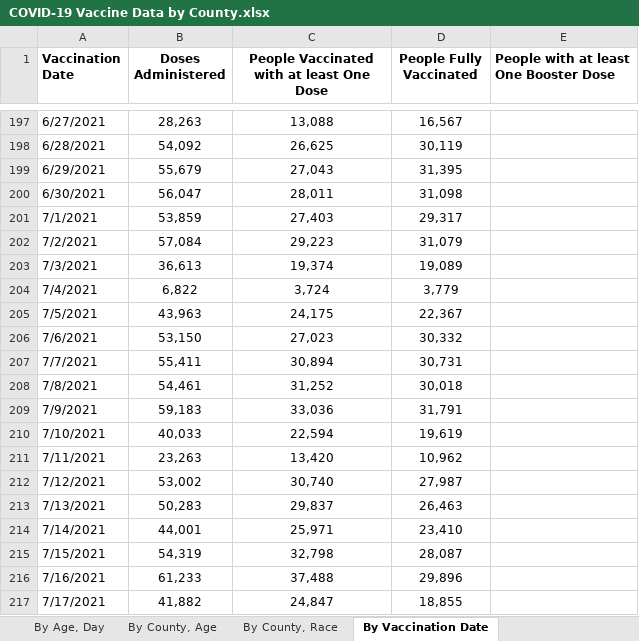
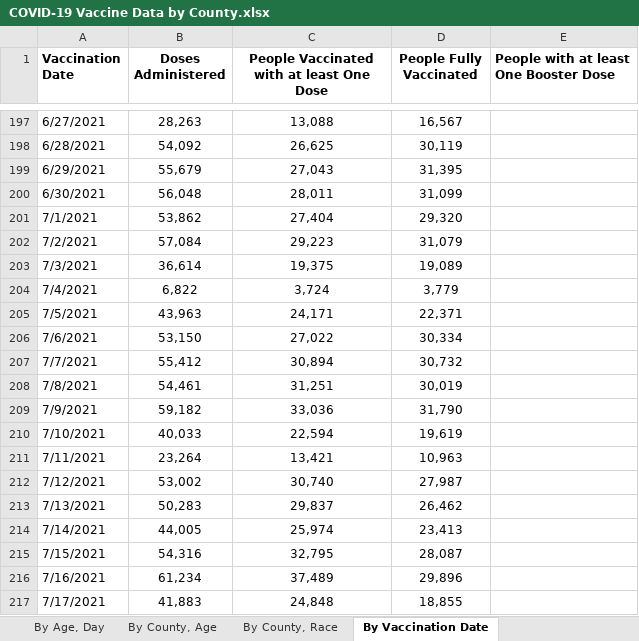
Before and after one commit to Dotdash-Data-Journalism/2021_2022_VWH_covid_worst_10th_percentile, an Excel workbook: data/COVID-19 Vaccine Data by County.xlsx, sheet By Vaccination Date, drawn as a sheet; only a part is shown, gaps mark what is left out; values as stored, in another font and other column widths than the file's, no borders; the diff covers the shown part only; the diff names each change by its address in the sheet, - before the commit and + after, or states it on an @@ line.

```diff
--- a/data/COVID-19 Vaccine Data by County.xlsx (sheet By Vaccination Date)
+++ b/data/COVID-19 Vaccine Data by County.xlsx (sheet By Vaccination Date)
-B200 (Doses Administered): 56,047
+B200 (Doses Administered): 56,048
-D200 (People Fully Vaccinated): 31,098
+D200 (People Fully Vaccinated): 31,099
-B201 (Doses Administered): 53,859
+B201 (Doses Administered): 53,862
-C201: 27,403
+C201: 27,404
-D201 (People Fully Vaccinated): 29,317
+D201 (People Fully Vaccinated): 29,320
-B203 (Doses Administered): 36,613
+B203 (Doses Administered): 36,614
-C203: 19,374
+C203: 19,375
-C205: 24,175
+C205: 24,171
-D205 (People Fully Vaccinated): 22,367
+D205 (People Fully Vaccinated): 22,371
-C206: 27,023
+C206: 27,022
-D206 (People Fully Vaccinated): 30,332
+D206 (People Fully Vaccinated): 30,334
-B207 (Doses Administered): 55,411
+B207 (Doses Administered): 55,412
-D207 (People Fully Vaccinated): 30,731
+D207 (People Fully Vaccinated): 30,732
-C208: 31,252
+C208: 31,251
-D208 (People Fully Vaccinated): 30,018
+D208 (People Fully Vaccinated): 30,019
-B209 (Doses Administered): 59,183
+B209 (Doses Administered): 59,182
-D209 (People Fully Vaccinated): 31,791
+D209 (People Fully Vaccinated): 31,790
-B211 (Doses Administered): 23,263
+B211 (Doses Administered): 23,264
-C211: 13,420
+C211: 13,421
-D211 (People Fully Vaccinated): 10,962
+D211 (People Fully Vaccinated): 10,963
-D213 (People Fully Vaccinated): 26,463
+D213 (People Fully Vaccinated): 26,462
-B214 (Doses Administered): 44,001
+B214 (Doses Administered): 44,005
-C214: 25,971
+C214: 25,974
-D214 (People Fully Vaccinated): 23,410
+D214 (People Fully Vaccinated): 23,413
-B215 (Doses Administered): 54,319
+B215 (Doses Administered): 54,316
-C215: 32,798
+C215: 32,795
-B216 (Doses Administered): 61,233
+B216 (Doses Administered): 61,234
-C216: 37,488
+C216: 37,489
-B217 (Doses Administered): 41,882
+B217 (Doses Administered): 41,883
-C217: 24,847
+C217: 24,848
```
Also changed, not shown: 1 added row and 1311 edited cells elsewhere in this sheet, sheet By County, Race, sheet By County, Age, sheet By Age, Day, sheet By County, sheet By Age, Gender, Race, sheet About the Data, 1 other file.
